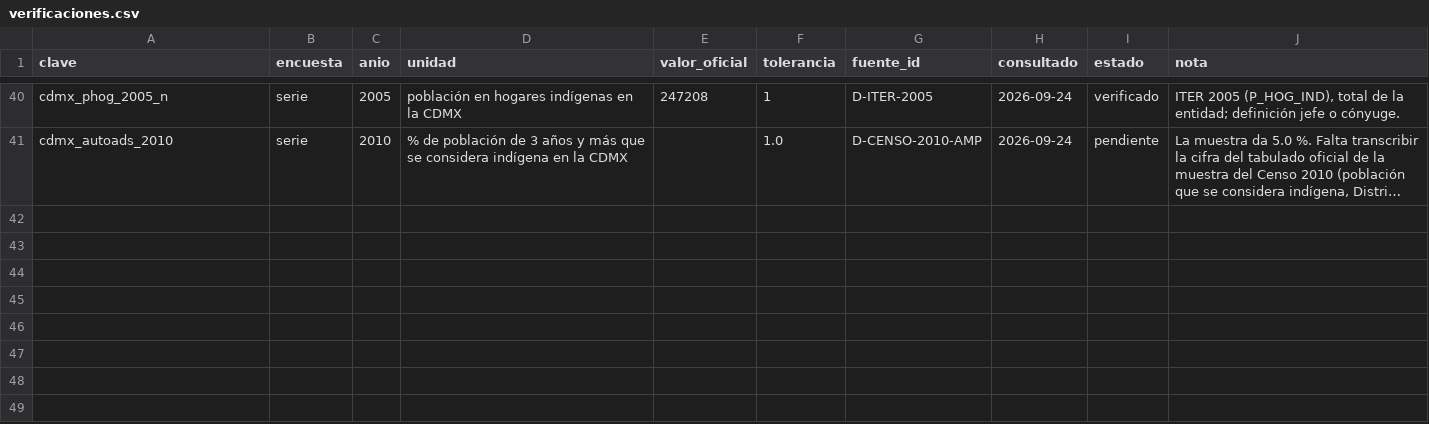
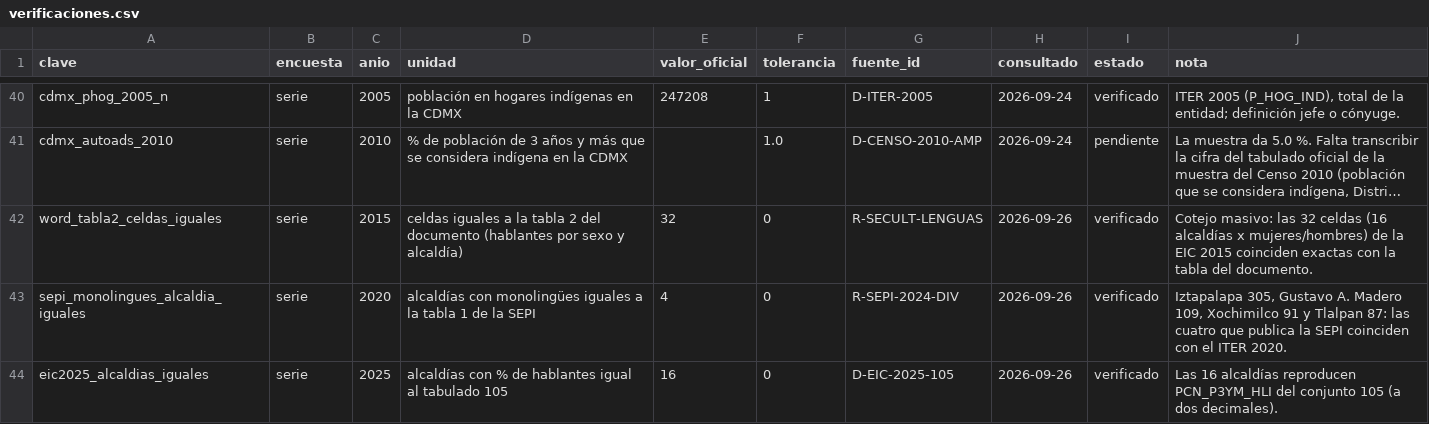
Before and after one commit to MisaelAvila49/SECTEI-observatorio, a CSV file: src/data/verificaciones.csv, drawn as a sheet; only a part is shown, gaps mark what is left out; long unchanged cells end in …; the diff names each change by its address in the sheet, - before the commit and + after, or states it on an @@ line.

Commit message:
test: cotejo por alcaldía contra el documento, la SEPI y la EIC 2025

```diff
--- a/src/data/verificaciones.csv
+++ b/src/data/verificaciones.csv
+row 42: word_tabla2_celdas_iguales | serie | 2015 | celdas iguales a la tabla 2 del documento (hablantes por sexo y alcaldía) | 32 | 0 | R-SECULT-LENGUAS | 2026-09-26 | verificado | Cotejo masivo: las 32 celdas (16 alcaldías x mujeres/hombres) de la EIC 2015 coinciden exactas con la tabla del documento.
+row 43: sepi_monolingues_alcaldia_iguales | serie | 2020 | alcaldías con monolingües iguales a la tabla 1 de la SEPI | 4 | 0 | R-SEPI-2024-DIV | 2026-09-26 | verificado | Iztapalapa 305, Gustavo A. Madero 109, Xochimilco 91 y Tlalpan 87: las cuatro que publica la SEPI coinciden con el ITER 2020.
+row 44: eic2025_alcaldias_iguales | serie | 2025 | alcaldías con % de hablantes igual al tabulado 105 | 16 | 0 | D-EIC-2025-105 | 2026-09-26 | verificado | Las 16 alcaldías reproducen PCN_P3YM_HLI del conjunto 105 (a dos decimales).
```
Also changed, not shown: src/data/calculado.csv.
